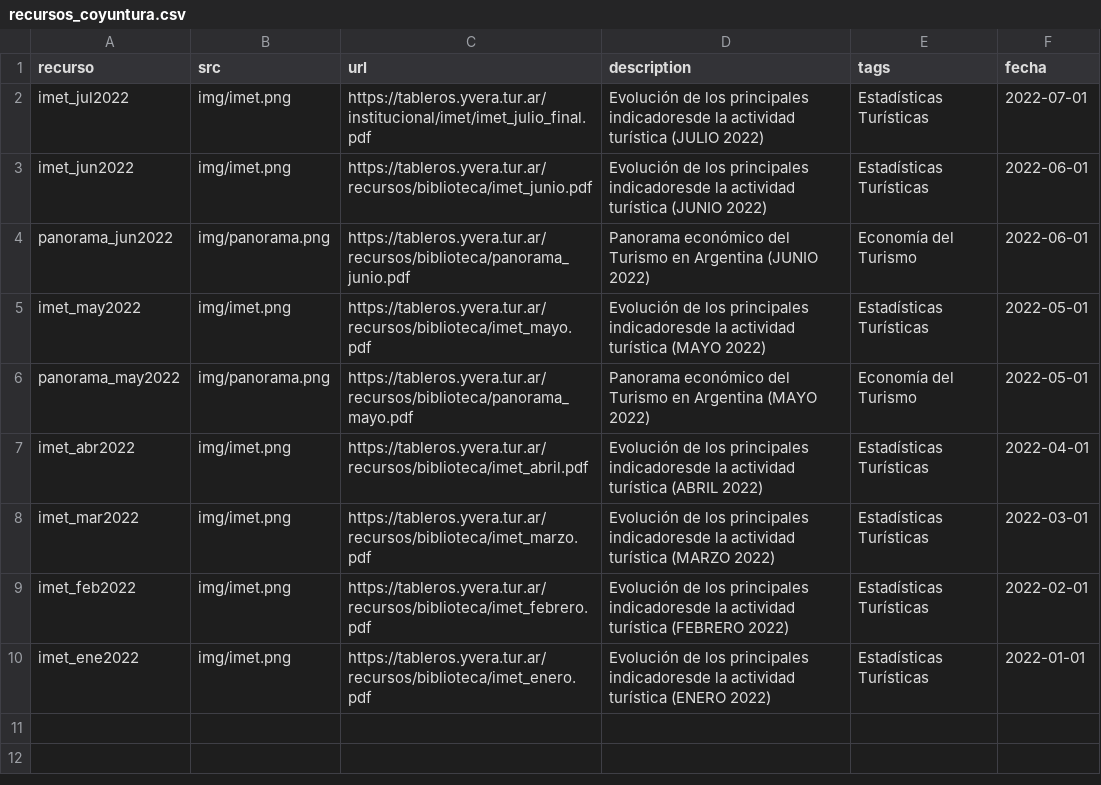
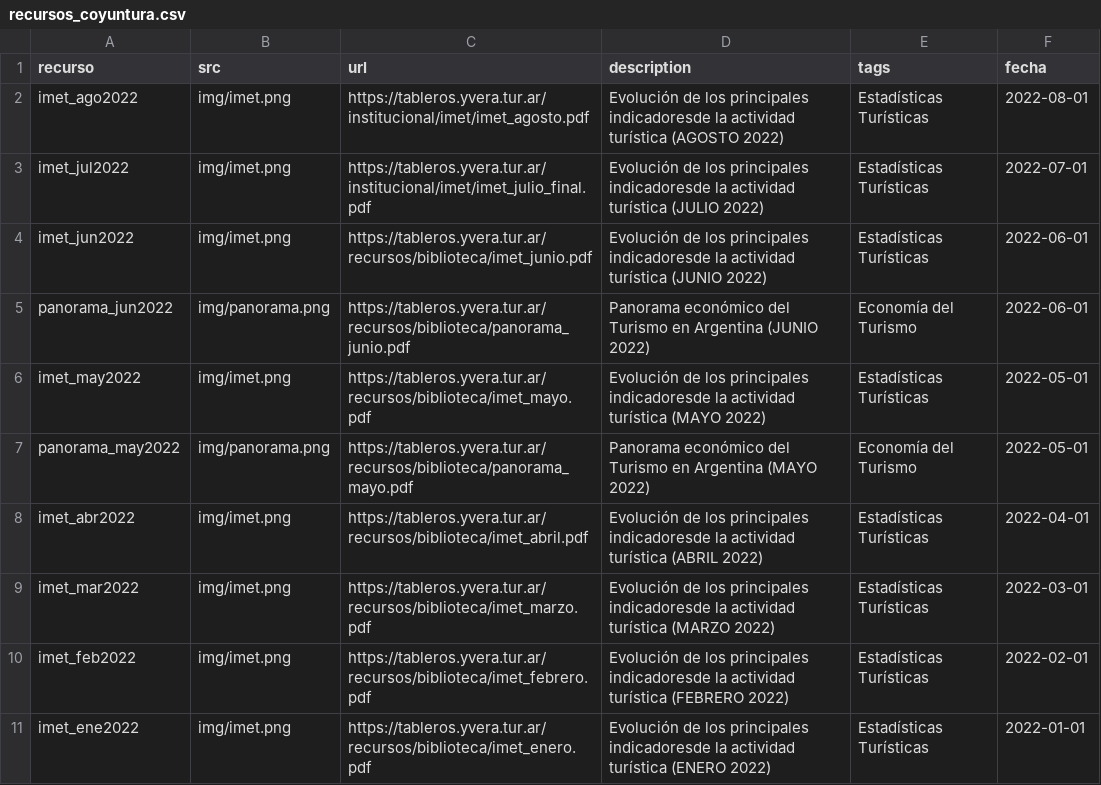
Before and after one commit to dnme-minturdep/biblioteca, a CSV file: content/recursos_coyuntura.csv, drawn as a sheet; the diff names each change by its address in the sheet, - before the commit and + after, or states it on an @@ line.

Commit message:
agrego IMET AGO 2022

```diff
--- a/content/recursos_coyuntura.csv
+++ b/content/recursos_coyuntura.csv
+row 2: imet_ago2022 | img/imet.png | https://tableros.yvera.tur.ar/institucional/imet/imet_agosto.pdf | Evolución de los principales indicadoresde la actividad turística (AGOSTO 2022) | Estadísticas Turísticas | 2022-08-01
```
Also changed, not shown: docs/content/recursos_coyuntura.csv, 4 other files.
